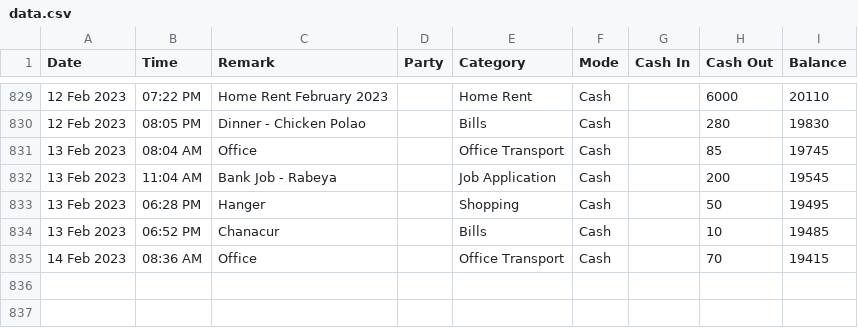
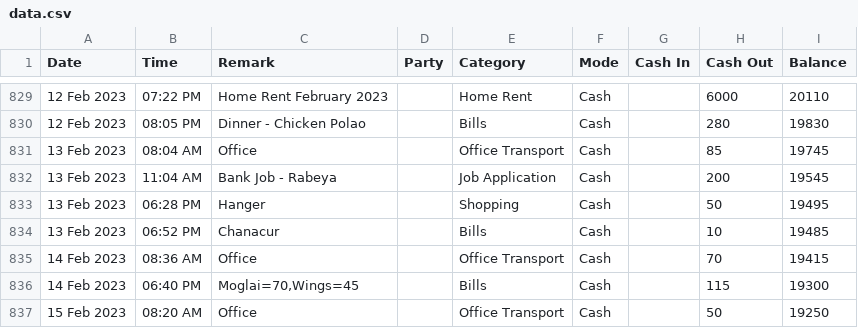
Before and after one commit to sohelranacse/analysis-data, a CSV file: budget/data.csv, drawn as a sheet; only a part is shown, gaps mark what is left out; the diff names each change by its address in the sheet, - before the commit and + after, or states it on an @@ line.

Commit message:
update data

```diff
--- a/budget/data.csv
+++ b/budget/data.csv
+row 836: 14 Feb 2023 | 06:40 PM | Moglai=70,Wings=45 |  | Bills | Cash |  | 115 | 19300
+row 837: 15 Feb 2023 | 08:20 AM | Office |  | Office Transport | Cash |  | 50 | 19250
```
